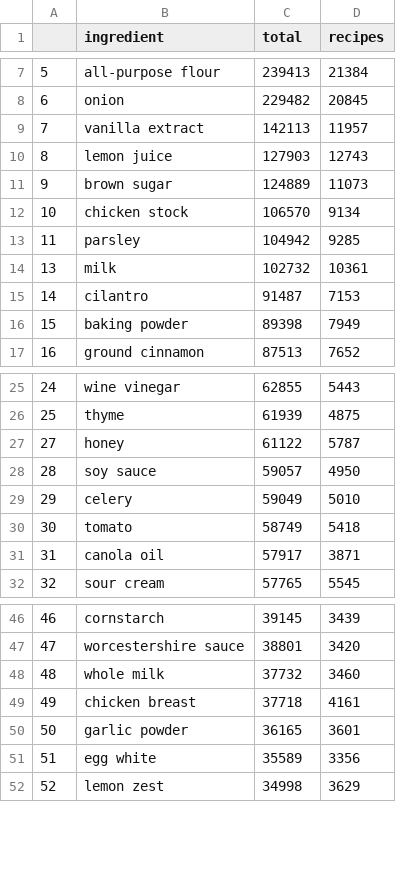
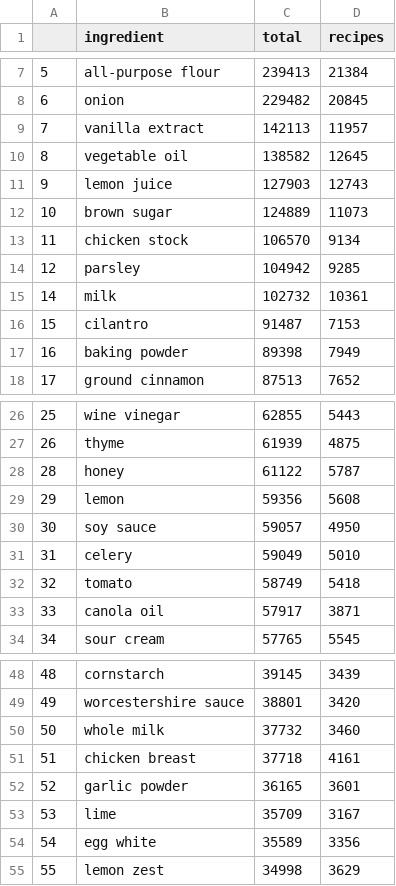
Before and after one commit to finnqiao/recipe_network, a CSV file: cleaned_top_ingreds.csv, drawn as a sheet; only a part is shown, gaps mark what is left out; addresses are those after the commit; the diff names each change by its address in the sheet, - before the commit and + after, or states it on an @@ line.

Commit message:
new set of ingredients filtered pairs

```diff
--- a/cleaned_top_ingreds.csv
+++ b/cleaned_top_ingreds.csv
+row 10: 8 | vegetable oil | 138582 | 12645
@@ column A renumbered from row 11 down @@
+row 29: 29 | lemon | 59356 | 5608
+row 53: 53 | lime | 35709 | 3167
```
Also changed, not shown: 2 other files.
